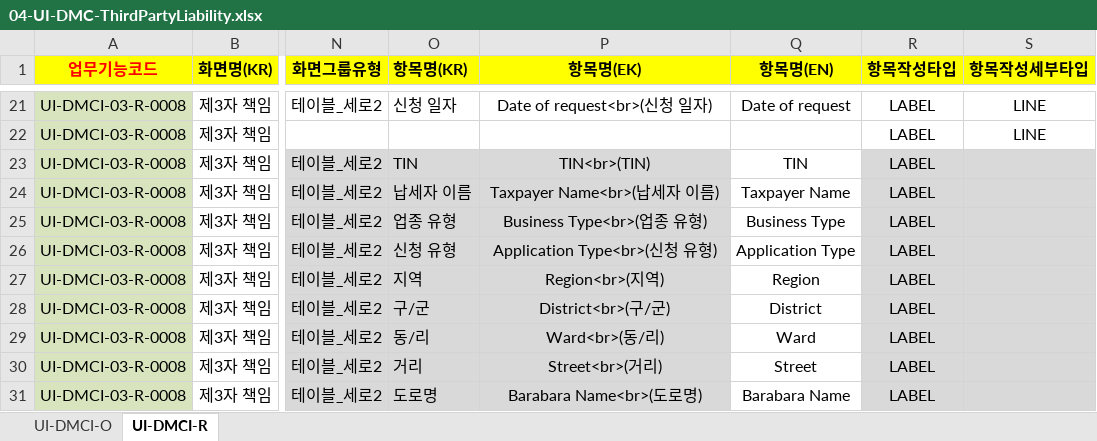
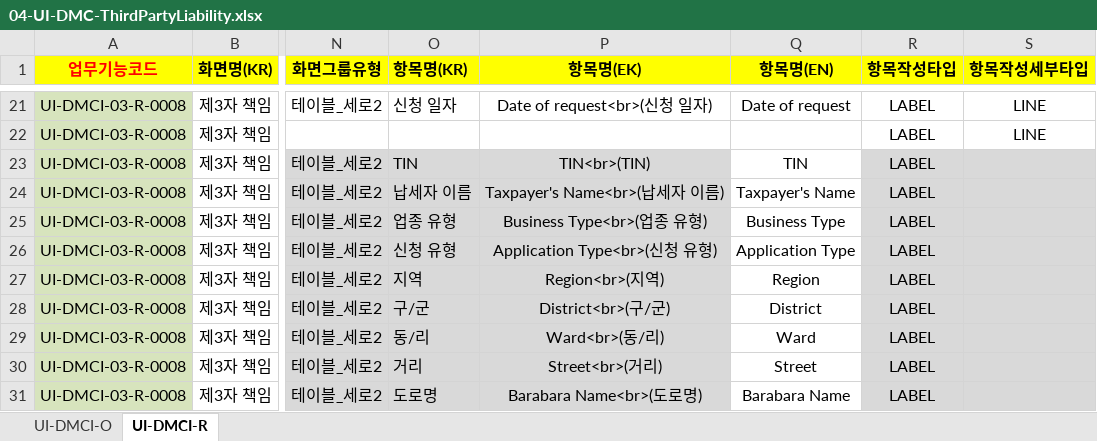
Before and after one commit to choidokyu/IDRAS_DMC_2ND_HTML, an Excel workbook: HTML-MAKER/04-UI-DMC-ThirdPartyLiability.xlsx, sheet UI-DMCI-R, drawn as a sheet; only a part is shown, gaps mark what is left out; values as stored, in another font and other column widths than the file's, no borders; charts and pictures and conditional formats not drawn; the diff covers the shown part only; the diff names each change by its address in the sheet, - before the commit and + after, or states it on an @@ line.

```diff
--- a/HTML-MAKER/04-UI-DMC-ThirdPartyLiability.xlsx (sheet UI-DMCI-R)
+++ b/HTML-MAKER/04-UI-DMC-ThirdPartyLiability.xlsx (sheet UI-DMCI-R)
-P24 (항목명(EK)): Taxpayer Name<br>(납세자 이름)
+P24 (항목명(EK)): Taxpayer's Name<br>(납세자 이름)
-Q24 (항목명(EN)): Taxpayer Name
+Q24 (항목명(EN)): Taxpayer's Name
```
Also changed, not shown: 15 added rows and 8 edited cells elsewhere in this sheet, sheet UI-DMCI-O, formulas that keep their value, HTML-MAKER/00-LABEL.xlsx, HTML-MAKER/00-UI-DMC-MENU.xlsx, 37 other files.
